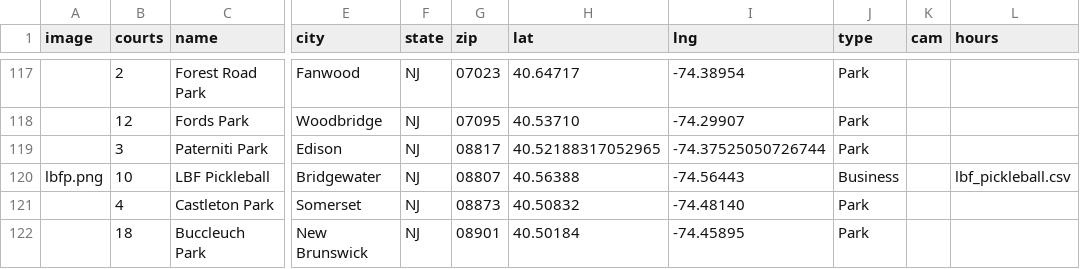
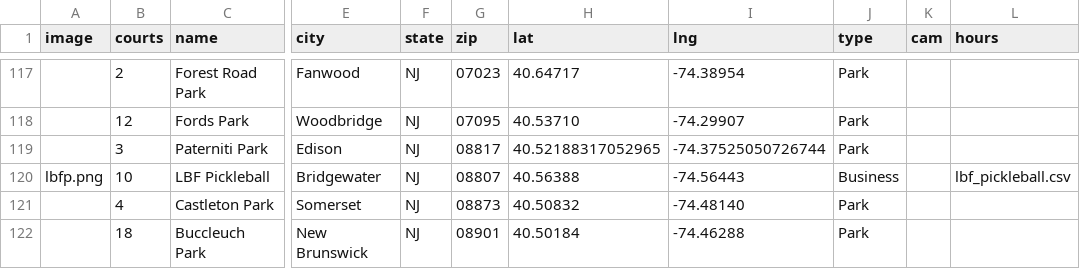
Before and after one commit to andrewrelic/pickleball-finder, a CSV file: locations-nj.csv, drawn as a sheet; only a part is shown, gaps mark what is left out; the diff names each change by its address in the sheet, - before the commit and + after, or states it on an @@ line.

Commit message:
Update Buccleuch Park in locations-nj.csv (Approved Edit)

```diff
--- a/locations-nj.csv
+++ b/locations-nj.csv
-I122 (lng): -74.45895
+I122 (lng): -74.46288
```
